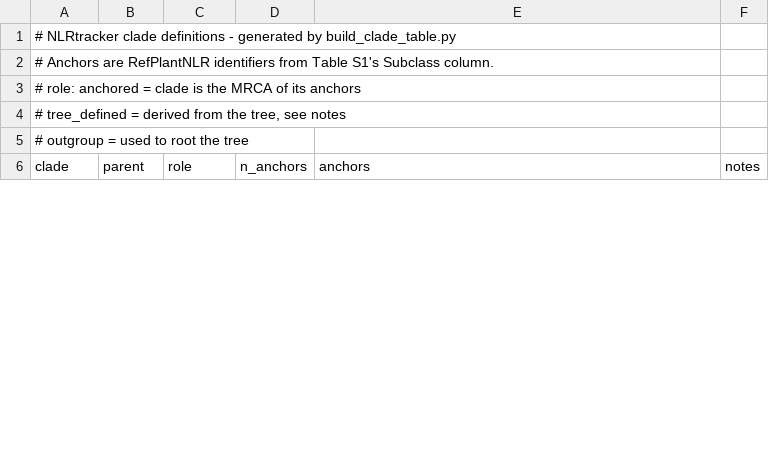
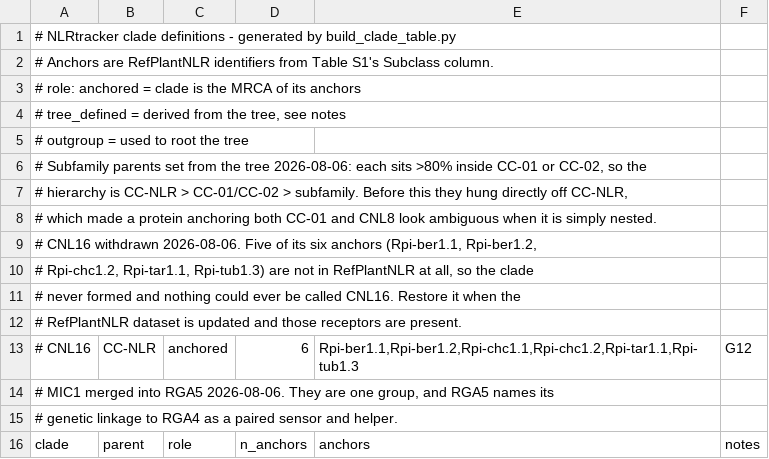
Before and after one commit to JKourelis/NLRtracker, a TSV file: module/nlr_clades.tsv, drawn as a sheet; only a part is shown; the diff covers the shown part only; the diff names each change by its address in the sheet, - before the commit and + after, or states it on an @@ line.

```diff
--- a/module/nlr_clades.tsv
+++ b/module/nlr_clades.tsv
+row 6: # Subfamily parents set from the tree 2026-08-06: each sits >80% inside CC-01 or CC-02, so the
+row 7: # hierarchy is CC-NLR > CC-01/CC-02 > subfamily. Before this they hung directly off CC-NLR,
+row 8: # which made a protein anchoring both CC-01 and CNL8 look ambiguous when it is simply nested.
+row 9: # CNL16 withdrawn 2026-08-06. Five of its six anchors (Rpi-ber1.1, Rpi-ber1.2,
+row 10: # Rpi-chc1.2, Rpi-tar1.1, Rpi-tub1.3) are not in RefPlantNLR at all, so the clade
+row 11: # never formed and nothing could ever be called CNL16. Restore it when the
+row 12: # RefPlantNLR dataset is updated and those receptors are present.
+row 13: # CNL16 | CC-NLR | anchored | 6 | Rpi-ber1.1,Rpi-ber1.2,Rpi-chc1.1,Rpi-chc1.2,Rpi-tar1.1,Rpi-tub1.3 | G12
+row 14: # MIC1 merged into RGA5 2026-08-06. They are one group, and RGA5 names its
+row 15: # genetic linkage to RGA4 as a paired sensor and helper.
```
Also changed, not shown: 2 removed rows and 22 edited cells elsewhere in this file, module/nlr_signatures.tsv, 20 other files.
